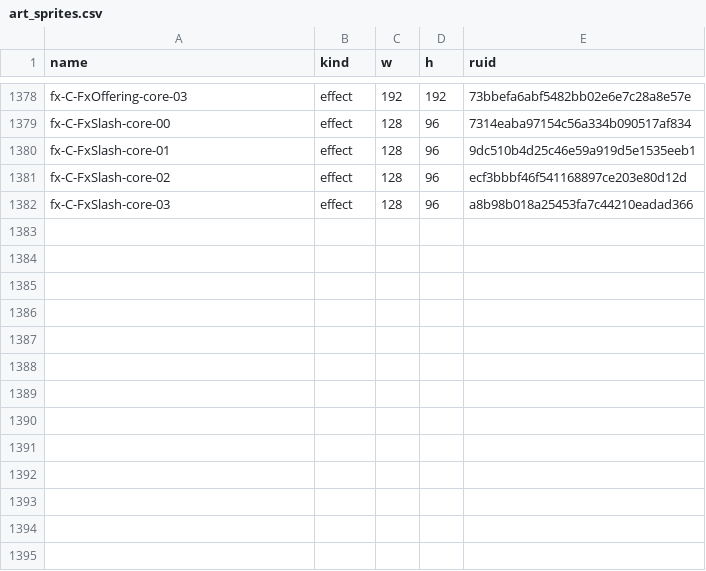
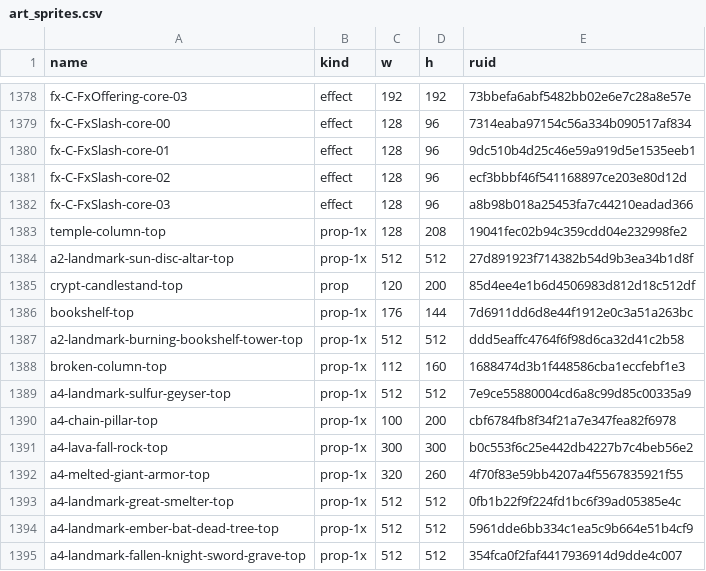
Before and after one commit to mogoshop/catch-and-keep, a CSV file: data/art_sprites.csv, drawn as a sheet; only a part is shown, gaps mark what is left out; the diff names each change by its address in the sheet, - before the commit and + after, or states it on an @@ line.

```diff
--- a/data/art_sprites.csv
+++ b/data/art_sprites.csv
+row 1383: temple-column-top | prop-1x | 128 | 208 | 19041fec02b94c359cdd04e232998fe2
+row 1384: a2-landmark-sun-disc-altar-top | prop-1x | 512 | 512 | 27d891923f714382b54d9b3ea34b1d8f
+row 1385: crypt-candlestand-top | prop | 120 | 200 | 85d4ee4e1b6d4506983d812d18c512df
+row 1386: bookshelf-top | prop-1x | 176 | 144 | 7d6911dd6d8e44f1912e0c3a51a263bc
+row 1387: a2-landmark-burning-bookshelf-tower-top | prop-1x | 512 | 512 | ddd5eaffc4764f6f98d6ca32d41c2b58
+row 1388: broken-column-top | prop-1x | 112 | 160 | 1688474d3b1f448586cba1eccfebf1e3
+row 1389: a4-landmark-sulfur-geyser-top | prop-1x | 512 | 512 | 7e9ce55880004cd6a8c99d85c00335a9
+row 1390: a4-chain-pillar-top | prop-1x | 100 | 200 | cbf6784fb8f34f21a7e347fea82f6978
+row 1391: a4-lava-fall-rock-top | prop-1x | 300 | 300 | b0c553f6c25e442db4227b7c4beb56e2
+row 1392: a4-melted-giant-armor-top | prop-1x | 320 | 260 | 4f70f83e59bb4207a4f5567835921f55
+row 1393: a4-landmark-great-smelter-top | prop-1x | 512 | 512 | 0fb1b22f9f224fd1bc6f39ad05385e4c
+row 1394: a4-landmark-ember-bat-dead-tree-top | prop-1x | 512 | 512 | 5961dde6bb334c1ea5c9b664e51b4cf9
+row 1395: a4-landmark-fallen-knight-sword-grave-top | prop-1x | 512 | 512 | 354fca0f2faf4417936914d9dde4c007
```
Also changed, not shown: 18 other files.
